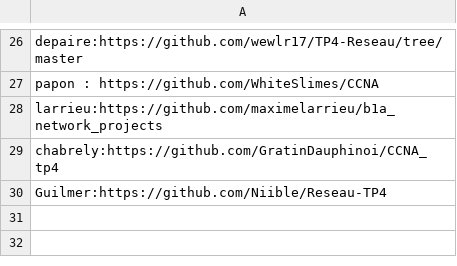
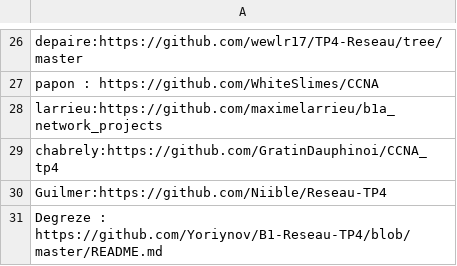
Before and after one commit to vivimouret29/B1-Reseau-2018, a CSV file: tp/4/repo_links.csv, drawn as a sheet; only a part is shown, gaps mark what is left out.

Commit message:
add Degreze

```diff
--- a/tp/4/repo_links.csv
+++ b/tp/4/repo_links.csv
@@ -30 +30,2 @@ chabrely:https://github.com/GratinDauphinoi/CCNA_tp4
 Guilmer:https://github.com/Niible/Reseau-TP4
+Degreze : https://github.com/Yoriynov/B1-Reseau-TP4/blob/master/README.md
```
